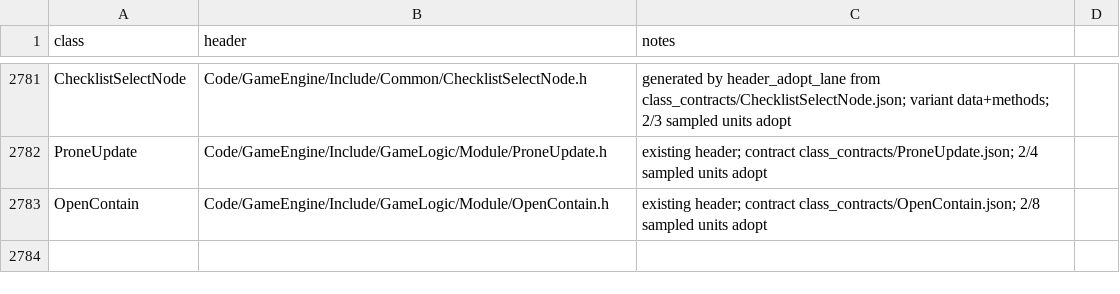
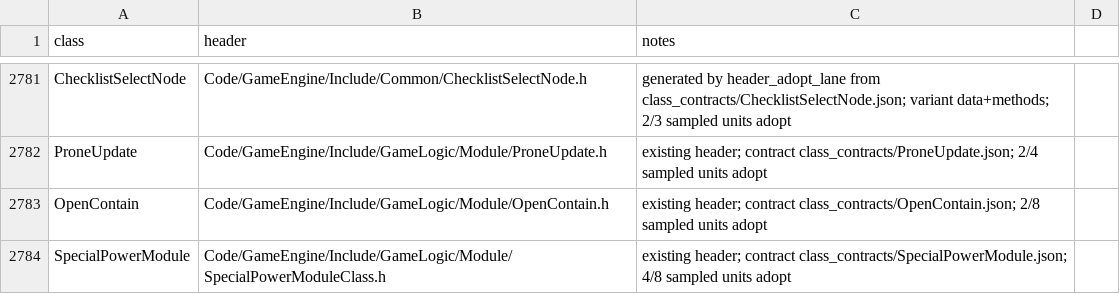
Before and after one commit to Open-BFME/Open-BFME-2, a CSV file: reverse/canonical_classes.csv, drawn as a sheet; only a part is shown, gaps mark what is left out; the diff names each change by its address in the sheet, - before the commit and + after, or states it on an @@ line.

```diff
--- a/reverse/canonical_classes.csv
+++ b/reverse/canonical_classes.csv
+row 2784: SpecialPowerModule | Code/GameEngine/Include/GameLogic/Module/SpecialPowerModuleClass.h | existing header; contract class_contracts/SpecialPowerModule.json; 4/8 sampled units adopt
```
Also changed, not shown: 3 other files.
